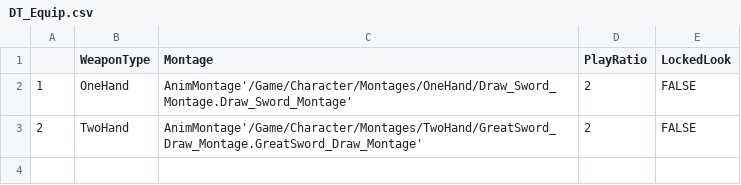
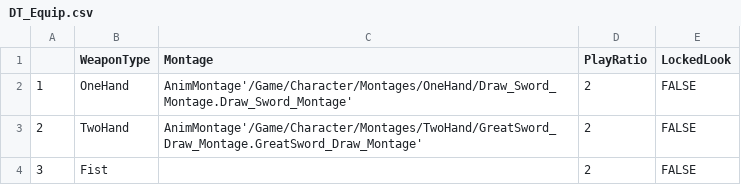
Before and after one commit to KitchenGun/UEBPStudy, a CSV file: UE_GAME/Content/DT_Equip.csv, drawn as a sheet; the diff names each change by its address in the sheet, - before the commit and + after, or states it on an @@ line.

```diff
--- a/UE_GAME/Content/DT_Equip.csv
+++ b/UE_GAME/Content/DT_Equip.csv
+row 4: 3 | Fist |  | 2 | FALSE
```
Also changed, not shown: 13 other files.
